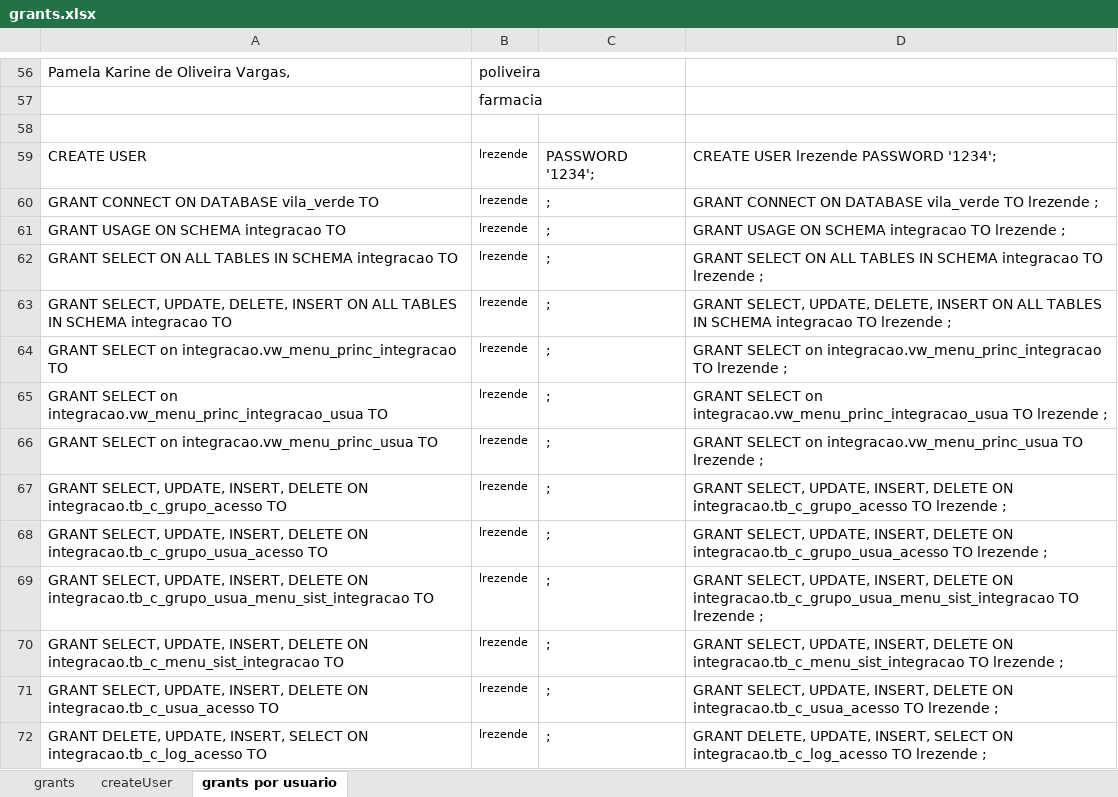
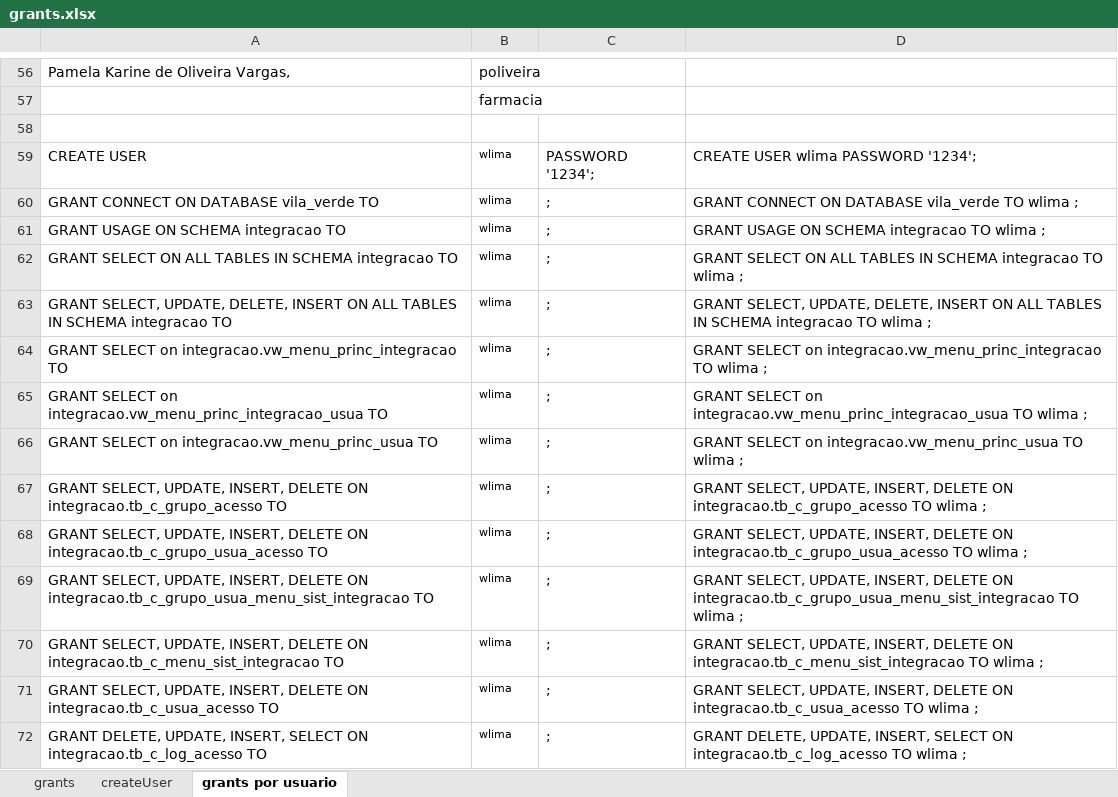
Before and after one commit to evaldo/solusremoto, an Excel workbook: script_base_dados/grants.xlsx, sheet grants por usuario, drawn as a sheet; only a part is shown, gaps mark what is left out; values as stored, in another font and other column widths than the file's, no borders; the diff covers the shown part only; the diff names each change by its address in the sheet, - before the commit and + after, or states it on an @@ line.

Commit message:
Grant e verificação do relatorio/impressao_relatorioportipo.php

```diff
--- a/script_base_dados/grants.xlsx (sheet grants por usuario)
+++ b/script_base_dados/grants.xlsx (sheet grants por usuario)
-B59:B72: lrezende
+B59:B72: wlima
-D59: CREATE USER lrezende PASSWORD '1234';
+D59: CREATE USER wlima PASSWORD '1234';
-D60: …vila_verde TO lrezende ;
+D60: …vila_verde TO wlima ;
-D61: GRANT USAGE ON SCHEMA integracao TO lrezende ;
+D61: GRANT USAGE ON SCHEMA integracao TO wlima ;
-D62: …integracao TO lrezende ;
+D62: …integracao TO wlima ;
-D63: …integracao TO lrezende ;
+D63: …integracao TO wlima ;
-D64: …integracao.vw_menu_princ_integracao TO lrezende ;
+D64: …integracao.vw_menu_princ_integracao TO wlima ;
-D65: …integracao.vw_menu_princ_integracao_usua TO lrezende ;
+D65: …integracao.vw_menu_princ_integracao_usua TO wlima ;
-D66: …integracao.vw_menu_princ_usua TO lrezende ;
+D66: …integracao.vw_menu_princ_usua TO wlima ;
-D67: …integracao.tb_c_grupo_acesso TO lrezende ;
+D67: …integracao.tb_c_grupo_acesso TO wlima ;
-D68: …integracao.tb_c_grupo_usua_acesso TO lrezende ;
+D68: …integracao.tb_c_grupo_usua_acesso TO wlima ;
-D69: …integracao.tb_c_grupo_usua_menu_sist_integracao TO lrezende ;
+D69: …integracao.tb_c_grupo_usua_menu_sist_integracao TO wlima ;
-D70: …integracao.tb_c_menu_sist_integracao TO lrezende ;
+D70: …integracao.tb_c_menu_sist_integracao TO wlima ;
-D71: …integracao.tb_c_usua_acesso TO lrezende ;
+D71: …integracao.tb_c_usua_acesso TO wlima ;
-D72: …integracao.tb_c_log_acesso TO lrezende ;
+D72: …integracao.tb_c_log_acesso TO wlima ;
```
Also changed, not shown: 80 edited cells elsewhere in this sheet, 1 other file.
